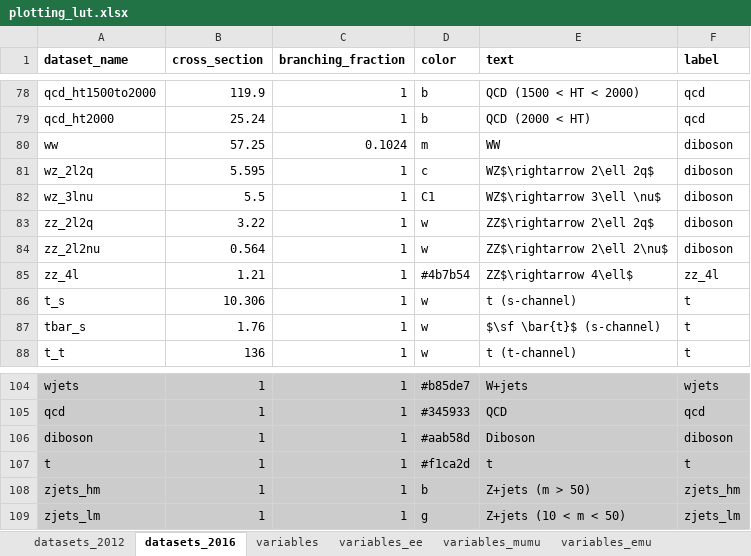
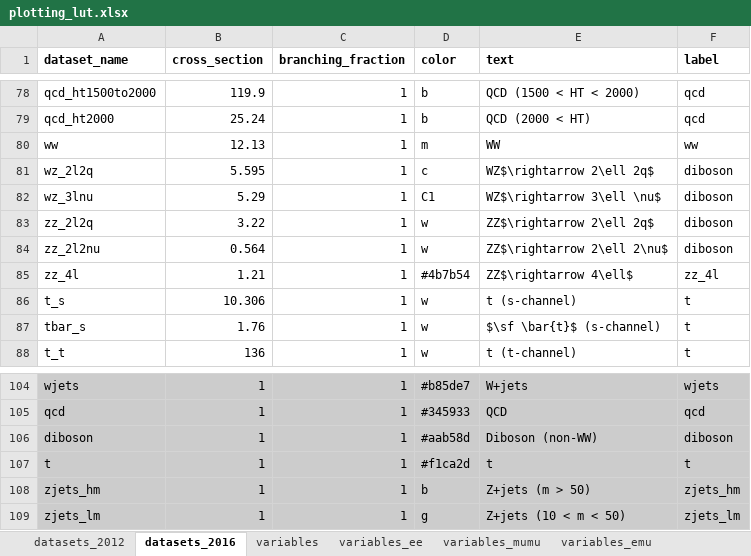
Before and after one commit to NWUHEP/analysis-tools, an Excel workbook: data/plotting_lut.xlsx, sheet datasets_2016, drawn as a sheet; only a part is shown, gaps mark what is left out; values as stored, in another font and other column widths than the file's, no borders; the diff names each change by its address in the sheet, - before the commit and + after, or states it on an @@ line.

```diff
--- a/data/plotting_lut.xlsx (sheet datasets_2016)
+++ b/data/plotting_lut.xlsx (sheet datasets_2016)
-B80 (cross_section): 57.25
+B80 (cross_section): 12.13
-C80 (branching_fraction): 0.1024
+C80 (branching_fraction): 1
-F80 (label): diboson
+F80 (label): ww
-B82 (cross_section): 5.5
+B82 (cross_section): 5.29
-E106 (text): Diboson
+E106 (text): Diboson (non-WW)
```
Also changed, not shown: sheet variables, 11 other files.
